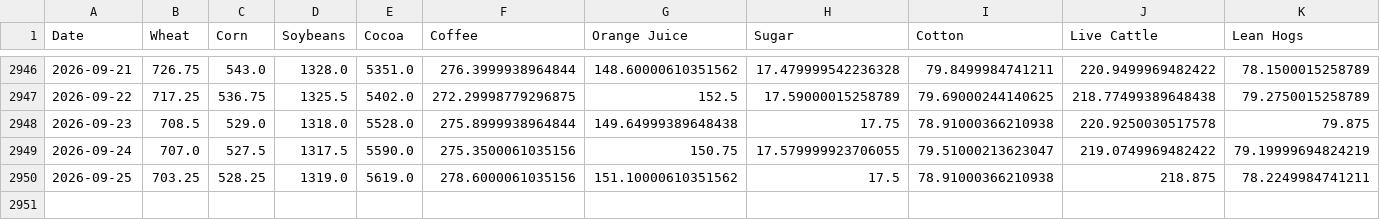
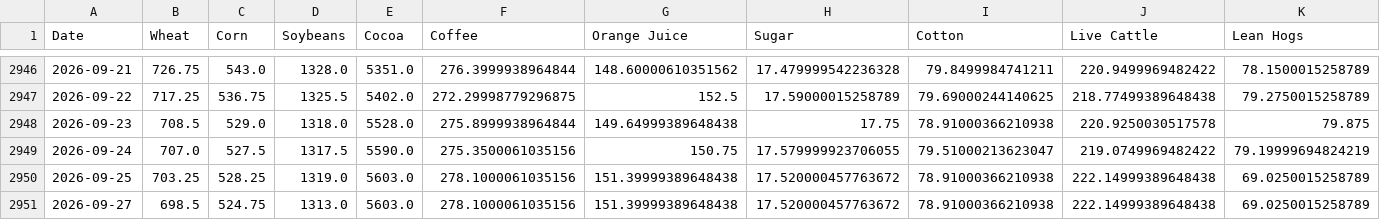
Before and after one commit to aethrixdev/cross_market_dashboard, a CSV file: data/processed/hist_agriculture.csv, drawn as a sheet; only a part is shown, gaps mark what is left out.

Commit message:
auto: daily data refresh

```diff
--- a/data/processed/hist_agriculture.csv
+++ b/data/processed/hist_agriculture.csv
@@ -2949,2 +2949,3 @@ Date,Wheat,Corn,Soybeans,Cocoa,Coffee,Orange Juice,Sugar,Cotton,Live Cattle,Lean
 2026-09-24,707.0,527.5,1317.5,5590.0,275.3500061035156,150.75,17.579999923706055,79.51000213623047,219.0749969482422,79.19999694824219
-2026-09-25,703.25,528.25,1319.0,5619.0,278.6000061035156,151.10000610351562,17.5,78.91000366210938,218.875,78.2249984741211
+2026-09-25,703.25,528.25,1319.0,5603.0,278.1000061035156,151.39999389648438,17.520000457763672,78.91000366210938,222.14999389648438,69.0250015258789
+2026-09-27,698.5,524.75,1313.0,5603.0,278.1000061035156,151.39999389648438,17.520000457763672,78.91000366210938,222.14999389648438,69.0250015258789
```
Also changed, not shown: data/processed/hist_energy.csv, data/processed/hist_metals.csv, 19 other files.
